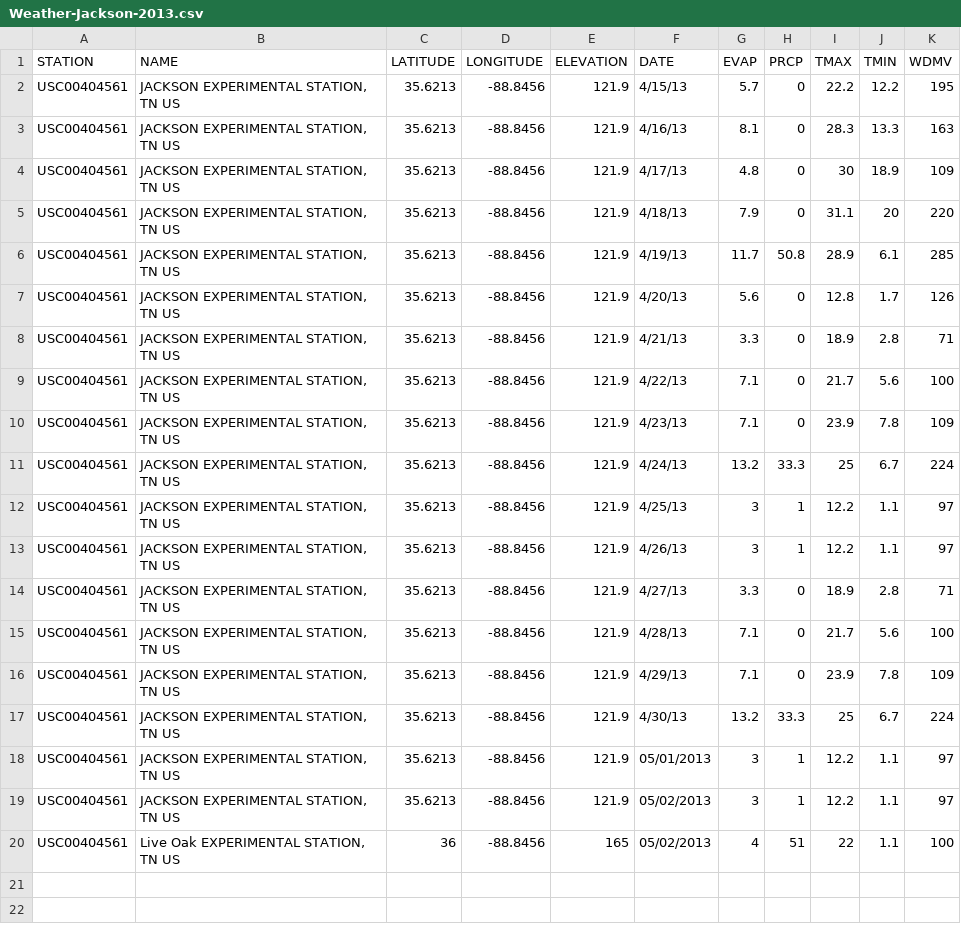
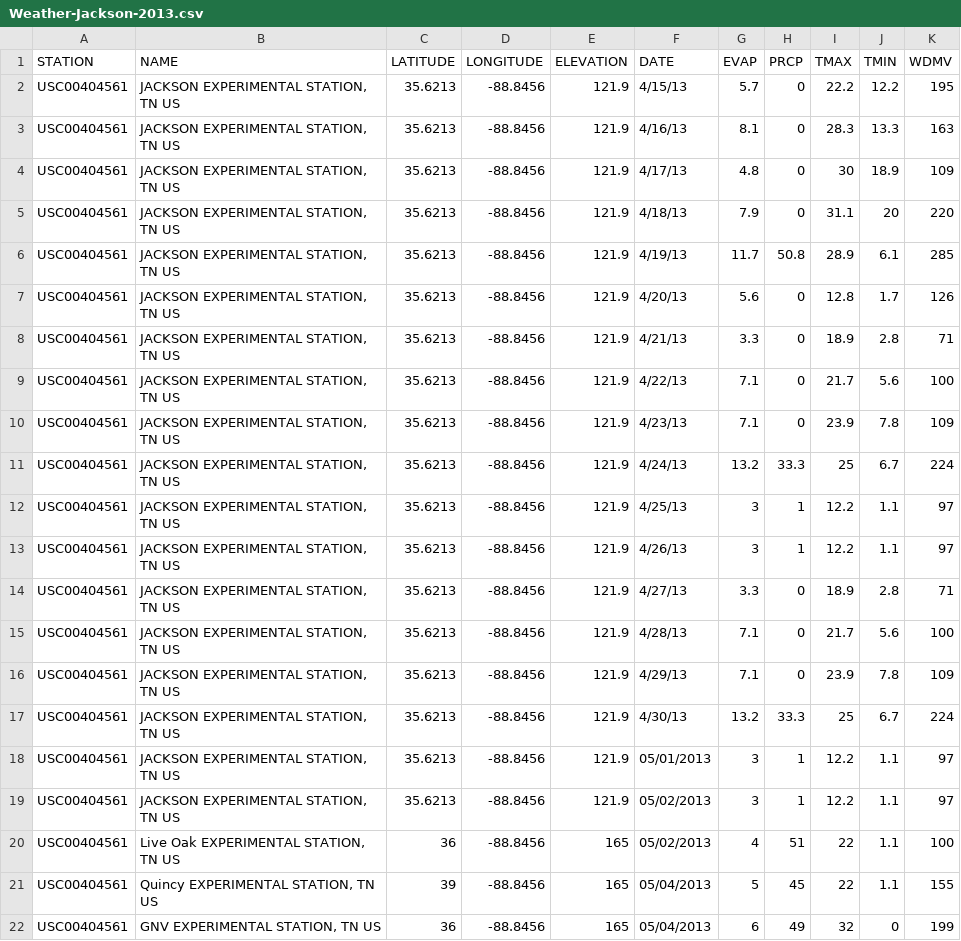
Before and after one commit to wpavan/weather-data-project, a CSV file: Weather-Jackson-2013.csv, drawn as a sheet; the diff names each change by its address in the sheet, - before the commit and + after, or states it on an @@ line.

Commit message:
Added more data and made changes to the dataset

```diff
--- a/Weather-Jackson-2013.csv
+++ b/Weather-Jackson-2013.csv
+row 21: USC00404561 | Quincy EXPERIMENTAL STATION, TN US | 39 | -88.8456 | 165 | 05/04/2013 | 5 | 45 | 22 | 1.1 | 155
+row 22: USC00404561 | GNV EXPERIMENTAL STATION, TN US | 36 | -88.8456 | 165 | 05/04/2013 | 6 | 49 | 32 | 0 | 199
```
